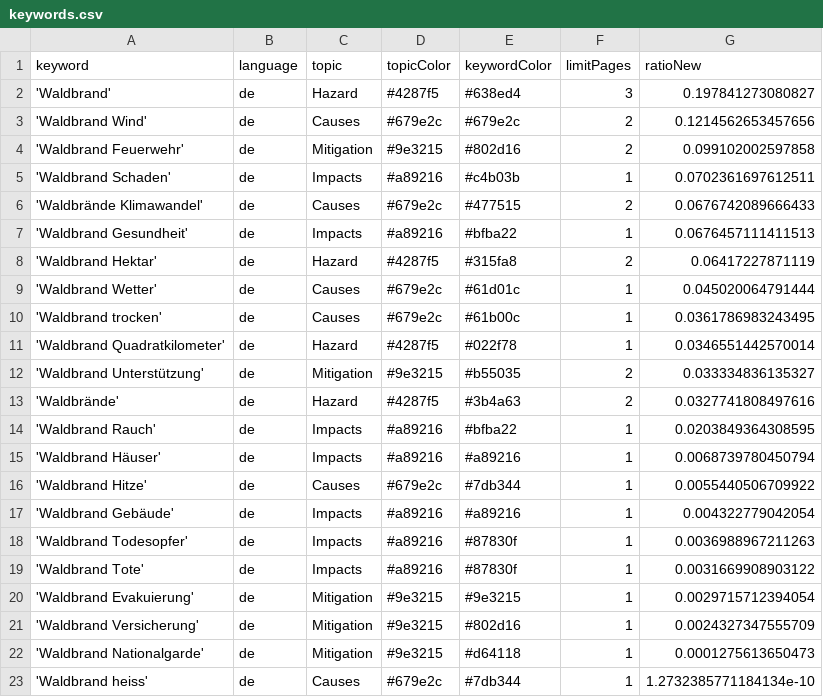
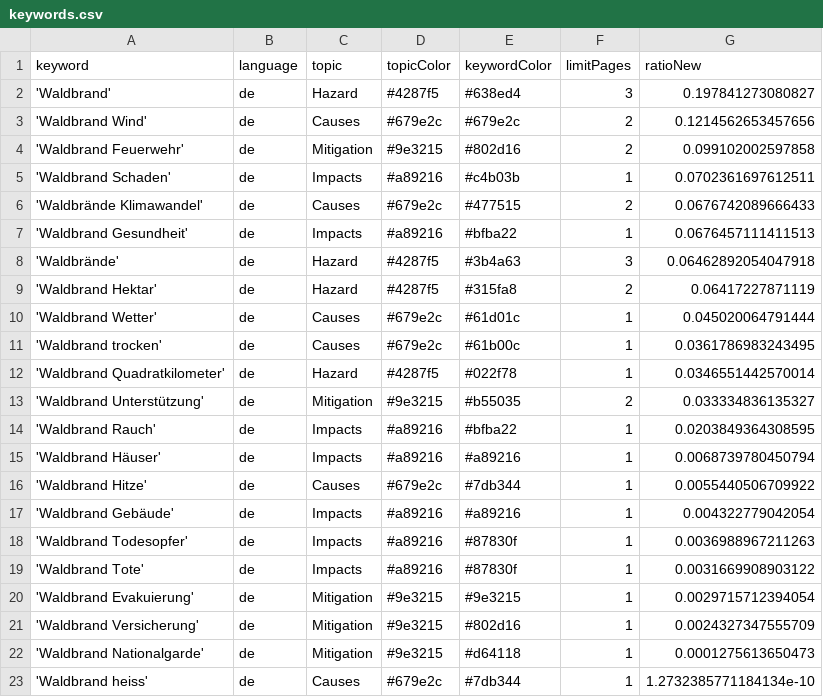
Before and after one commit to a-p312-news/winterIsComing, a CSV file: keywords.csv, drawn as a sheet.

```diff
--- a/keywords.csv
+++ b/keywords.csv
@@ -7,2 +7,3 @@ keyword,language,topic,topicColor,keywordColor,limitPages,ratioNew
 'Waldbrand Gesundheit',de,Impacts,#a89216,#bfba22,1,0.0676457111411513
+'Waldbrände',de,Hazard,#4287f5,#3b4a63,3,0.06462892054047918
 'Waldbrand Hektar',de,Hazard,#4287f5,#315fa8,2,0.06417227871119
@@ -12,3 +13,2 @@ keyword,language,topic,topicColor,keywordColor,limitPages,ratioNew
 'Waldbrand Unterstützung',de,Mitigation,#9e3215,#b55035,2,0.033334836135327
-'Waldbrände',de,Hazard,#4287f5,#3b4a63,2,0.0327741808497616
 'Waldbrand Rauch',de,Impacts,#a89216,#bfba22,1,0.0203849364308595
```
Also changed, not shown: 1 other file.
